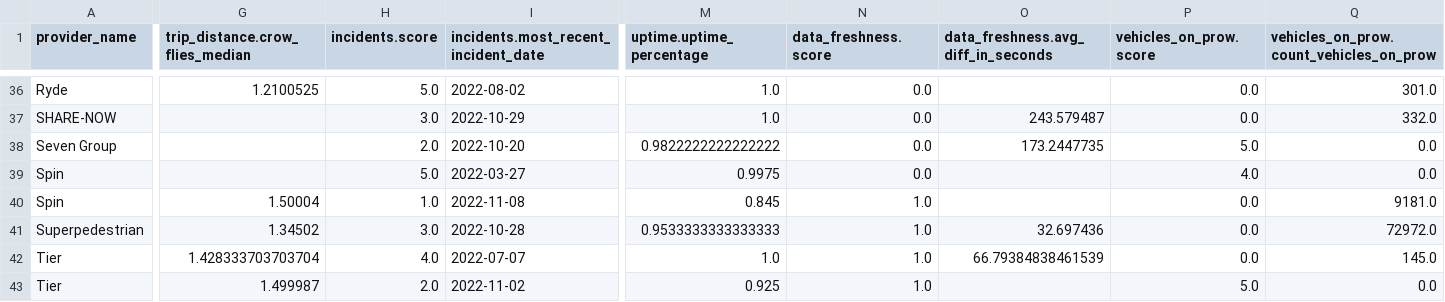
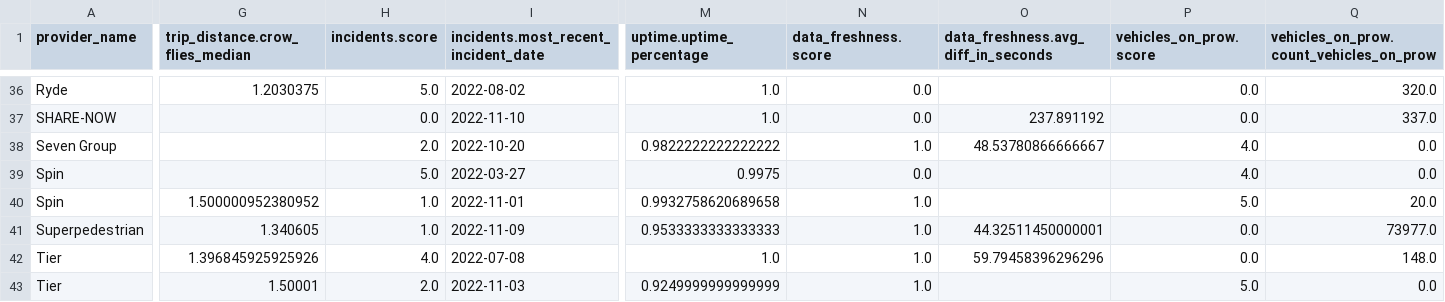
Before and after one commit to vianova-io/sli_feeds, a CSV file: sli_scores.csv, drawn as a sheet; only a part is shown, gaps mark what is left out; the diff covers the shown part only; the diff names each change by its address in the sheet, - before the commit and + after, or states it on an @@ line.

```diff
--- a/sli_scores.csv
+++ b/sli_scores.csv
-G36 (trip_distance.crow_flies_median): 1.2100525
+G36 (trip_distance.crow_flies_median): 1.2030375
-Q36: 301.0
+Q36: 320.0
-H37 (incidents.score): 3.0
+H37 (incidents.score): 0.0
-I37: 2022-10-29
+I37: 2022-11-10
-O37: 243.579487
+O37: 237.891192
-Q37: 332.0
+Q37: 337.0
-N38 (data_freshness.score): 0.0
+N38 (data_freshness.score): 1.0
-O38: 173.2447735
+O38: 48.53780866666667
-P38 (vehicles_on_prow.score): 5.0
+P38 (vehicles_on_prow.score): 4.0
-G40 (trip_distance.crow_flies_median): 1.50004
+G40 (trip_distance.crow_flies_median): 1.500000952380952
-I40: 2022-11-08
+I40: 2022-11-01
-M40 (uptime.uptime_percentage): 0.845
+M40 (uptime.uptime_percentage): 0.9932758620689658
-P40 (vehicles_on_prow.score): 0.0
+P40 (vehicles_on_prow.score): 5.0
-Q40: 9181.0
+Q40: 20.0
-G41 (trip_distance.crow_flies_median): 1.34502
+G41 (trip_distance.crow_flies_median): 1.340605
-H41 (incidents.score): 3.0
+H41 (incidents.score): 1.0
-I41: 2022-10-28
+I41: 2022-11-09
-O41: 32.697436
+O41: 44.32511450000001
-Q41: 72972.0
+Q41: 73977.0
-G42 (trip_distance.crow_flies_median): 1.428333703703704
+G42 (trip_distance.crow_flies_median): 1.396845925925926
-I42: 2022-07-07
+I42: 2022-07-08
-O42: 66.79384838461539
+O42: 59.79458396296296
-Q42: 145.0
+Q42: 148.0
-G43 (trip_distance.crow_flies_median): 1.499987
+G43 (trip_distance.crow_flies_median): 1.50001
-I43: 2022-11-02
+I43: 2022-11-03
-M43 (uptime.uptime_percentage): 0.925
+M43 (uptime.uptime_percentage): 0.9249999999999999
```
Also changed, not shown: 1 added row, 1 removed row and 100 edited cells elsewhere in this file, 1 other file.
